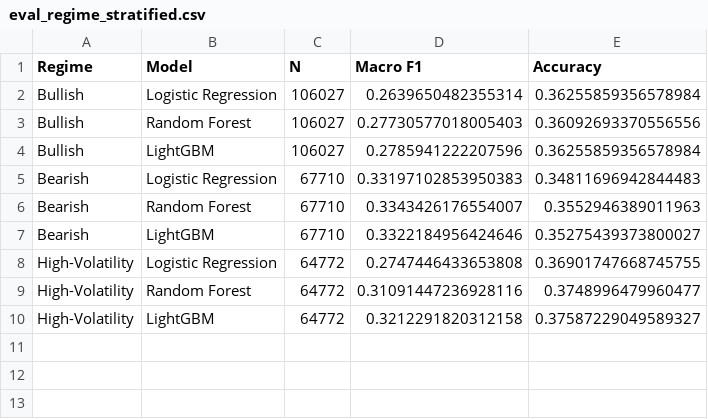
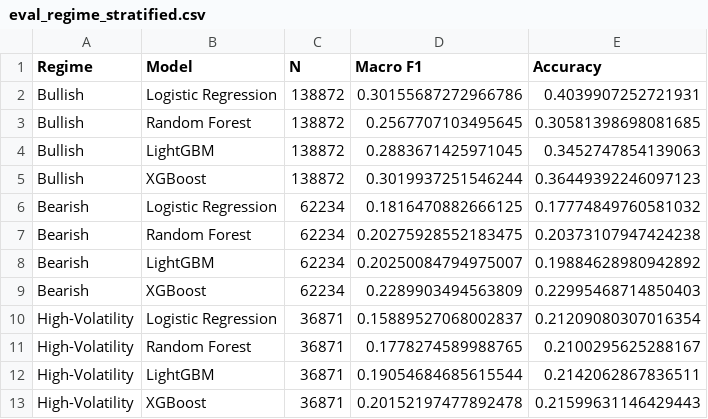
Before and after one commit to CCEW/ECS171, a CSV file: results/eval_regime_stratified.csv, drawn as a sheet.

```diff
--- a/results/eval_regime_stratified.csv
+++ b/results/eval_regime_stratified.csv
@@ -1,10 +1,13 @@
 Regime,Model,N,Macro F1,Accuracy
-Bullish,Logistic Regression,106027,0.2639650482355314,0.36255859356578984
-Bullish,Random Forest,106027,0.27730577018005403,0.36092693370556556
-Bullish,LightGBM,106027,0.2785941222207596,0.36255859356578984
-Bearish,Logistic Regression,67710,0.33197102853950383,0.34811696942844483
-Bearish,Random Forest,67710,0.3343426176554007,0.3552946389011963
-Bearish,LightGBM,67710,0.3322184956424646,0.35275439373800027
-High-Volatility,Logistic Regression,64772,0.2747446433653808,0.36901747668745755
-High-Volatility,Random Forest,64772,0.31091447236928116,0.3748996479960477
-High-Volatility,LightGBM,64772,0.3212291820312158,0.37587229049589327
+Bullish,Logistic Regression,138872,0.30155687272966786,0.4039907252721931
+Bullish,Random Forest,138872,0.2567707103495645,0.30581398698081685
+Bullish,LightGBM,138872,0.2883671425971045,0.3452747854139063
+Bullish,XGBoost,138872,0.3019937251546244,0.36449392246097123
+Bearish,Logistic Regression,62234,0.1816470882666125,0.17774849760581032
+Bearish,Random Forest,62234,0.20275928552183475,0.20373107947424238
+Bearish,LightGBM,62234,0.20250084794975007,0.19884628980942892
+Bearish,XGBoost,62234,0.2289903494563809,0.22995468714850403
+High-Volatility,Logistic Regression,36871,0.15889527068002837,0.21209080307016354
+High-Volatility,Random Forest,36871,0.1778274589988765,0.2100295625288167
+High-Volatility,LightGBM,36871,0.19054684685615544,0.2142062867836511
+High-Volatility,XGBoost,36871,0.20152197477892478,0.21599631146429443
```
Also changed, not shown: results/ablation_study.csv, results/eval_s1_perclass.csv, 13 other files.
